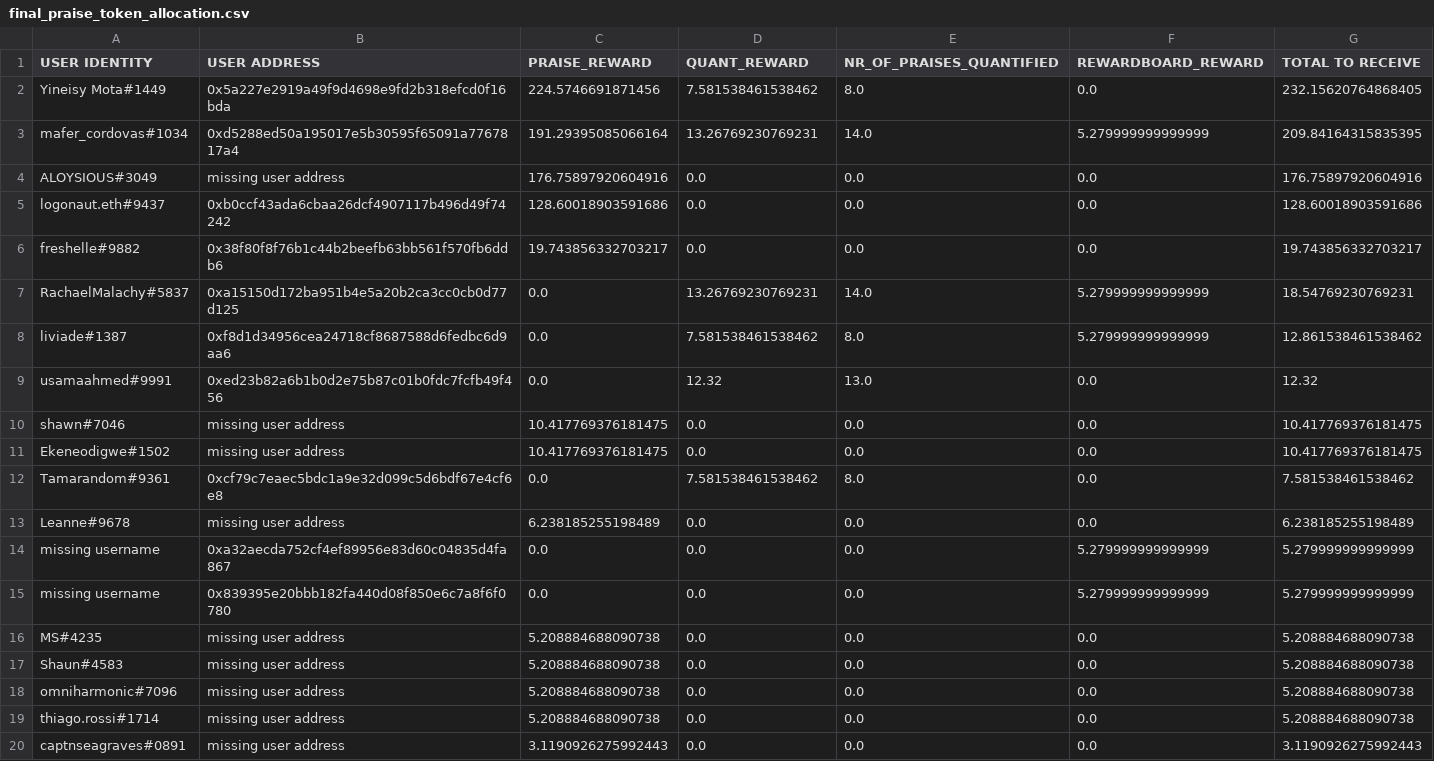
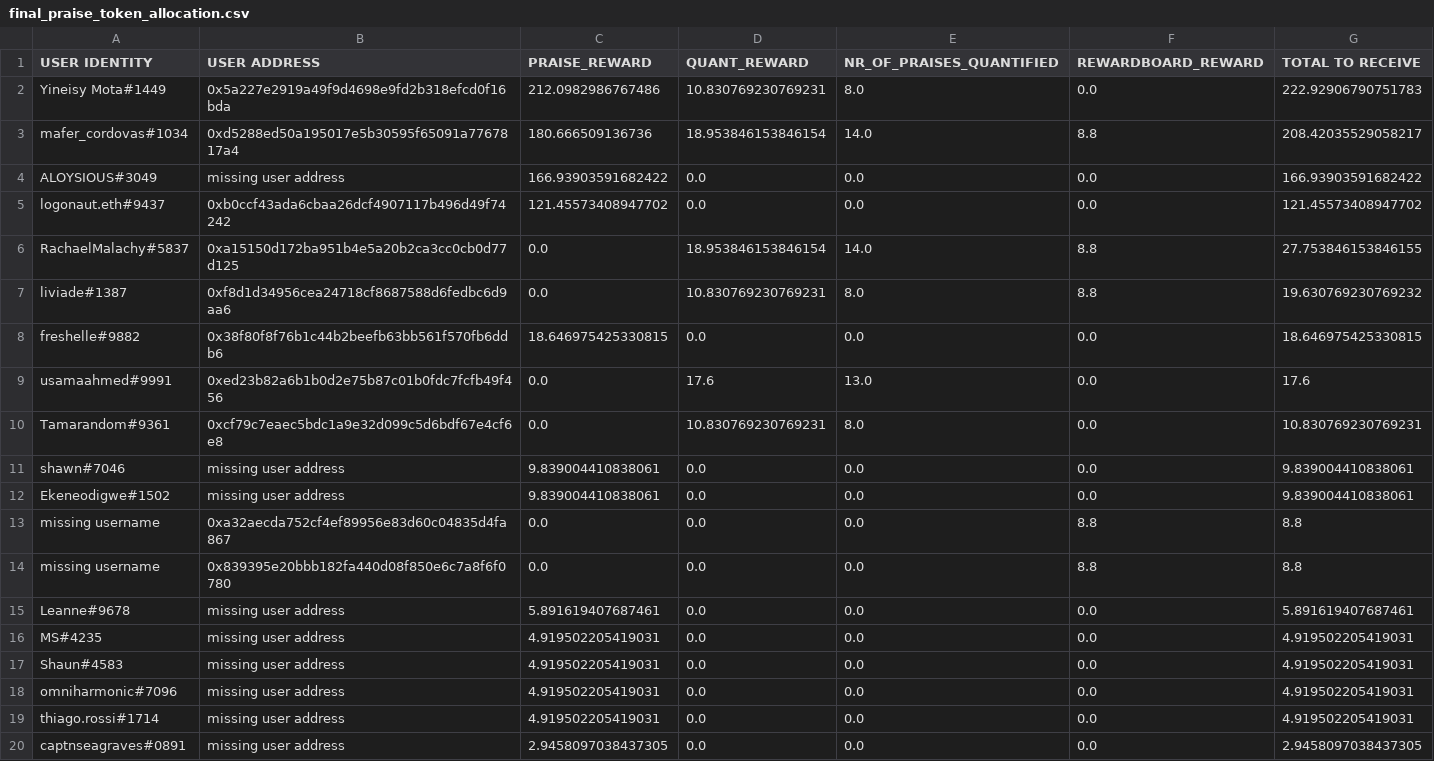
Before and after one commit to commons-stack/cs-rewards, a CSV file: period-1/distribution_results/raw_csv_exports/final_praise_token_allocation.csv, drawn as a sheet.

```diff
--- a/period-1/distribution_results/raw_csv_exports/final_praise_token_allocation.csv
+++ b/period-1/distribution_results/raw_csv_exports/final_praise_token_allocation.csv
@@ -1,20 +1,20 @@
 USER IDENTITY,USER ADDRESS,PRAISE_REWARD,QUANT_REWARD,NR_OF_PRAISES_QUANTIFIED,REWARDBOARD_REWARD,TOTAL TO RECEIVE
-Yineisy Mota#1449,0x5a227e2919a49f9d4698e9fd2b318efcd0f16bda,224.5746691871456,7.581538461538462,8.0,0.0,232.15620764868405
-mafer_cordovas#1034,0xd5288ed50a195017e5b30595f65091a7767817a4,191.29395085066164,13.26769230769231,14.0,5.279999999999999,209.84164315835395
-ALOYSIOUS#3049,missing user address,176.75897920604916,0.0,0.0,0.0,176.75897920604916
-logonaut.eth#9437,0xb0ccf43ada6cbaa26dcf4907117b496d49f74242,128.60018903591686,0.0,0.0,0.0,128.60018903591686
-freshelle#9882,0x38f80f8f76b1c44b2beefb63bb561f570fb6ddb6,19.743856332703217,0.0,0.0,0.0,19.743856332703217
-RachaelMalachy#5837,0xa15150d172ba951b4e5a20b2ca3cc0cb0d77d125,0.0,13.26769230769231,14.0,5.279999999999999,18.54769230769231
-liviade#1387,0xf8d1d34956cea24718cf8687588d6fedbc6d9aa6,0.0,7.581538461538462,8.0,5.279999999999999,12.861538461538462
-usamaahmed#9991,0xed23b82a6b1b0d2e75b87c01b0fdc7fcfb49f456,0.0,12.32,13.0,0.0,12.32
-shawn#7046,missing user address,10.417769376181475,0.0,0.0,0.0,10.417769376181475
-Ekeneodigwe#1502,missing user address,10.417769376181475,0.0,0.0,0.0,10.417769376181475
-Tamarandom#9361,0xcf79c7eaec5bdc1a9e32d099c5d6bdf67e4cf6e8,0.0,7.581538461538462,8.0,0.0,7.581538461538462
-Leanne#9678,missing user address,6.238185255198489,0.0,0.0,0.0,6.238185255198489
-missing username,0xa32aecda752cf4ef89956e83d60c04835d4fa867,0.0,0.0,0.0,5.279999999999999,5.279999999999999
-missing username,0x839395e20bbb182fa440d08f850e6c7a8f6f0780,0.0,0.0,0.0,5.279999999999999,5.279999999999999
-MS#4235,missing user address,5.208884688090738,0.0,0.0,0.0,5.208884688090738
-Shaun#4583,missing user address,5.208884688090738,0.0,0.0,0.0,5.208884688090738
-omniharmonic#7096,missing user address,5.208884688090738,0.0,0.0,0.0,5.208884688090738
-thiago.rossi#1714,missing user address,5.208884688090738,0.0,0.0,0.0,5.208884688090738
-captnseagraves#0891,missing user address,3.1190926275992443,0.0,0.0,0.0,3.1190926275992443
+Yineisy Mota#1449,0x5a227e2919a49f9d4698e9fd2b318efcd0f16bda,212.0982986767486,10.830769230769231,8.0,0.0,222.92906790751783
+mafer_cordovas#1034,0xd5288ed50a195017e5b30595f65091a7767817a4,180.666509136736,18.953846153846154,14.0,8.8,208.42035529058217
+ALOYSIOUS#3049,missing user address,166.93903591682422,0.0,0.0,0.0,166.93903591682422
+logonaut.eth#9437,0xb0ccf43ada6cbaa26dcf4907117b496d49f74242,121.45573408947702,0.0,0.0,0.0,121.45573408947702
+RachaelMalachy#5837,0xa15150d172ba951b4e5a20b2ca3cc0cb0d77d125,0.0,18.953846153846154,14.0,8.8,27.753846153846155
+liviade#1387,0xf8d1d34956cea24718cf8687588d6fedbc6d9aa6,0.0,10.830769230769231,8.0,8.8,19.630769230769232
+freshelle#9882,0x38f80f8f76b1c44b2beefb63bb561f570fb6ddb6,18.646975425330815,0.0,0.0,0.0,18.646975425330815
+usamaahmed#9991,0xed23b82a6b1b0d2e75b87c01b0fdc7fcfb49f456,0.0,17.6,13.0,0.0,17.6
+Tamarandom#9361,0xcf79c7eaec5bdc1a9e32d099c5d6bdf67e4cf6e8,0.0,10.830769230769231,8.0,0.0,10.830769230769231
+shawn#7046,missing user address,9.839004410838061,0.0,0.0,0.0,9.839004410838061
+Ekeneodigwe#1502,missing user address,9.839004410838061,0.0,0.0,0.0,9.839004410838061
+missing username,0xa32aecda752cf4ef89956e83d60c04835d4fa867,0.0,0.0,0.0,8.8,8.8
+missing username,0x839395e20bbb182fa440d08f850e6c7a8f6f0780,0.0,0.0,0.0,8.8,8.8
+Leanne#9678,missing user address,5.891619407687461,0.0,0.0,0.0,5.891619407687461
+MS#4235,missing user address,4.919502205419031,0.0,0.0,0.0,4.919502205419031
+Shaun#4583,missing user address,4.919502205419031,0.0,0.0,0.0,4.919502205419031
+omniharmonic#7096,missing user address,4.919502205419031,0.0,0.0,0.0,4.919502205419031
+thiago.rossi#1714,missing user address,4.919502205419031,0.0,0.0,0.0,4.919502205419031
+captnseagraves#0891,missing user address,2.9458097038437305,0.0,0.0,0.0,2.9458097038437305
```
Also changed, not shown: period-1/distribution_results/raw_csv_exports/praise_aragon_distribution.csv, period-2/distribution_results/raw_csv_exports/extended_praise_data.csv, 29 other files.
